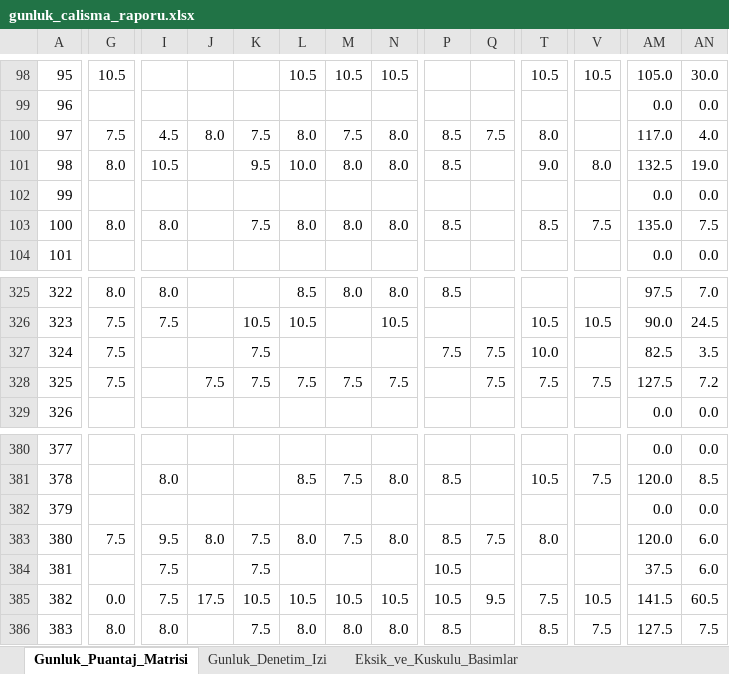
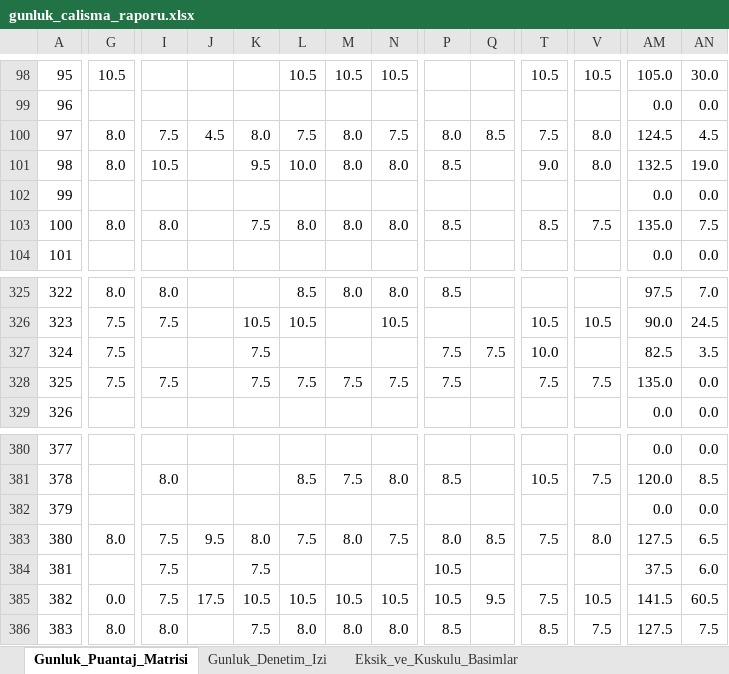
Before and after one commit to ercanpolatt/personel-pdks-verisini-puantaja-isleme, an Excel workbook: gunluk_calisma_raporu.xlsx, sheet Gunluk_Puantaj_Matrisi, drawn as a sheet; only a part is shown, gaps mark what is left out; values as stored, in another font and other column widths than the file's, no cell formats; the diff covers the shown part only; the diff names each change by its address in the sheet, - before the commit and + after, or states it on an @@ line.

```diff
--- a/gunluk_calisma_raporu.xlsx (sheet Gunluk_Puantaj_Matrisi)
+++ b/gunluk_calisma_raporu.xlsx (sheet Gunluk_Puantaj_Matrisi)
-G100: 7.5
+G100: 8.0
-I100: 4.5
+I100: 7.5
-J100: 8.0
+J100: 4.5
-K100: 7.5
+K100: 8.0
-L100: 8.0
+L100: 7.5
-M100: 7.5
+M100: 8.0
-N100: 8.0
+N100: 7.5
-P100: 8.5
+P100: 8.0
-Q100: 7.5
+Q100: 8.5
-T100: 8.0
+T100: 7.5
-V100: (empty)
+V100: 8.0
-AM100: 117.0
+AM100: 124.5
-AN100: 4.0
+AN100: 4.5
-I328: (empty)
+I328: 7.5
-J328: 7.5
+J328: (empty)
-P328: (empty)
+P328: 7.5
-Q328: 7.5
+Q328: (empty)
-AM328: 127.5
+AM328: 135.0
-AN328: 7.2
+AN328: 0.0
-G383: 7.5
+G383: 8.0
-I383: 9.5
+I383: 7.5
-J383: 8.0
+J383: 9.5
-K383: 7.5
+K383: 8.0
-L383: 8.0
+L383: 7.5
-M383: 7.5
+M383: 8.0
-N383: 8.0
+N383: 7.5
-P383: 8.5
+P383: 8.0
-Q383: 7.5
+Q383: 8.5
-T383: 8.0
+T383: 7.5
-V383: (empty)
+V383: 8.0
-AM383: 120.0
+AM383: 127.5
-AN383: 6.0
+AN383: 6.5
```
Also changed, not shown: 67 edited cells elsewhere in this sheet, sheet Gunluk_Denetim_Izi, sheet Eksik_ve_Kuskulu_Basimlar, cell formats, data/Fide_Konserve_Gunluk_Bolum_Calisan_Sayilari_Eylül_2026.xlsx, pdks_ekim_gunluk_calisma_saatleri.xlsx, 7 other files.
